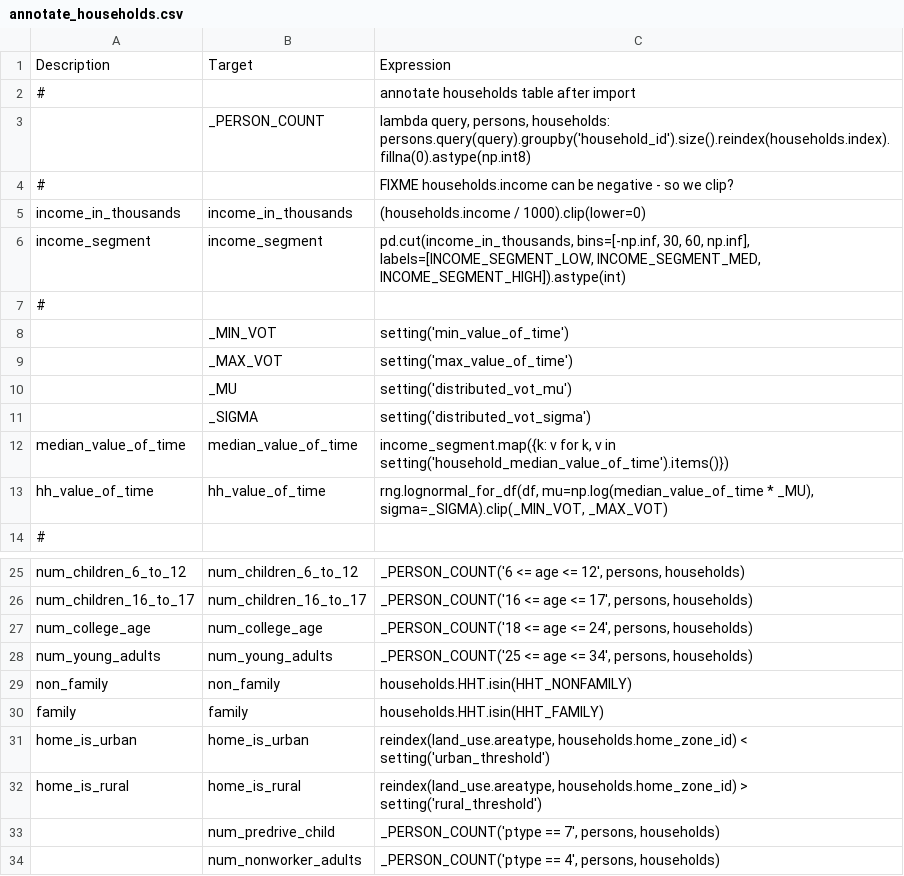
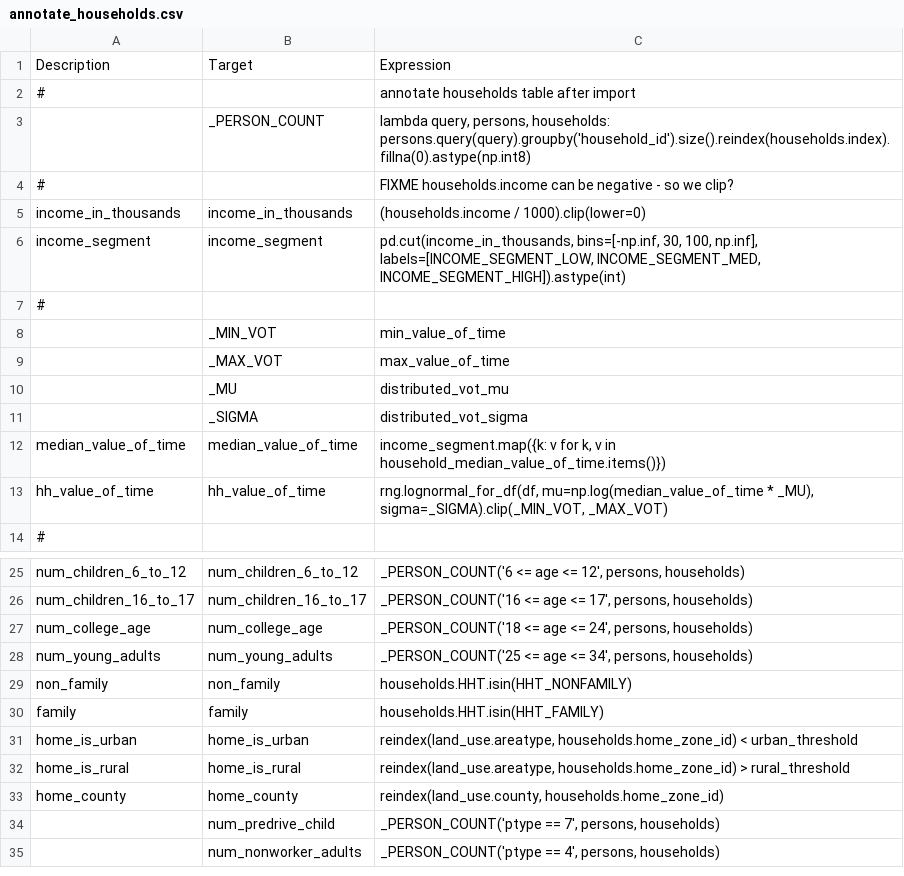
Before and after one commit to CMAP-REPOS/cmap_abm, a CSV file: activitysim/configs/annotate_households.csv, drawn as a sheet; only a part is shown, gaps mark what is left out.

Commit message:
updated income segment and added home county for auto ownership calibration

```diff
--- a/activitysim/configs/annotate_households.csv
+++ b/activitysim/configs/annotate_households.csv
@@ -5,9 +5,9 @@ Description,Target,Expression
 income_in_thousands,income_in_thousands,(households.income / 1000).clip(lower=0)
-income_segment,income_segment,"pd.cut(income_in_thousands, bins=[-np.inf, 30, 60, np.inf], labels=[INCOME_SEGMENT_LOW, INCOME_SEGMENT_MED, INCOME_SEGMENT_HIGH]).astype(int)"
+income_segment,income_segment,"pd.cut(income_in_thousands, bins=[-np.inf, 30, 100, np.inf], labels=[INCOME_SEGMENT_LOW, INCOME_SEGMENT_MED, INCOME_SEGMENT_HIGH]).astype(int)"
 #,,
-,_MIN_VOT,setting('min_value_of_time')
-,_MAX_VOT,setting('max_value_of_time')
-,_MU,setting('distributed_vot_mu')
-,_SIGMA,setting('distributed_vot_sigma')
-median_value_of_time,median_value_of_time,"income_segment.map({k: v for k, v in setting('household_median_value_of_time').items()})"
+,_MIN_VOT,min_value_of_time
+,_MAX_VOT,max_value_of_time
+,_MU,distributed_vot_mu
+,_SIGMA,distributed_vot_sigma
+median_value_of_time,median_value_of_time,"income_segment.map({k: v for k, v in household_median_value_of_time.items()})"
 hh_value_of_time,hh_value_of_time,"rng.lognormal_for_df(df, mu=np.log(median_value_of_time * _MU), sigma=_SIGMA).clip(_MIN_VOT, _MAX_VOT)"
@@ -30,4 +30,5 @@ non_family,non_family,households.HHT.isin(HHT_NONFAMILY)
 family,family,households.HHT.isin(HHT_FAMILY)
-home_is_urban,home_is_urban,"reindex(land_use.areatype, households.home_zone_id) < setting('urban_threshold')"
-home_is_rural,home_is_rural,"reindex(land_use.areatype, households.home_zone_id) > setting('rural_threshold')"
+home_is_urban,home_is_urban,"reindex(land_use.areatype, households.home_zone_id) < urban_threshold"
+home_is_rural,home_is_rural,"reindex(land_use.areatype, households.home_zone_id) > rural_threshold"
+home_county,home_county,"reindex(land_use.county, households.home_zone_id)"
 ,num_predrive_child,"_PERSON_COUNT('ptype == 7', persons, households)"
```
